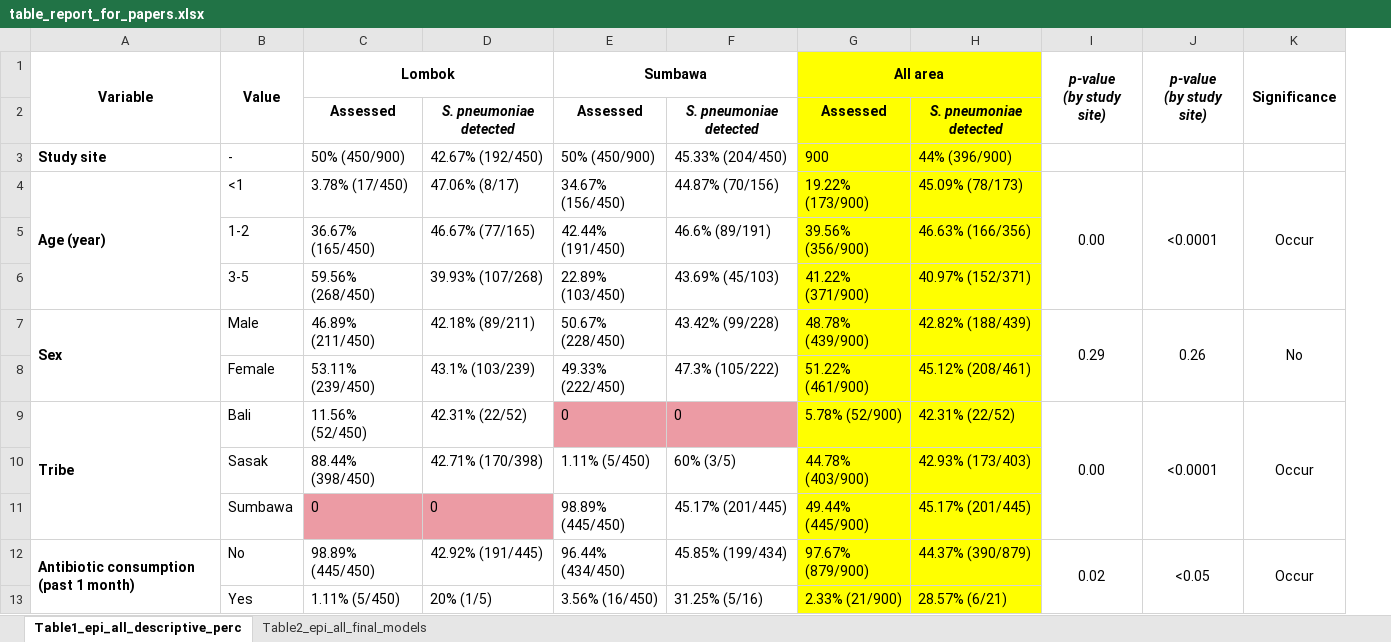
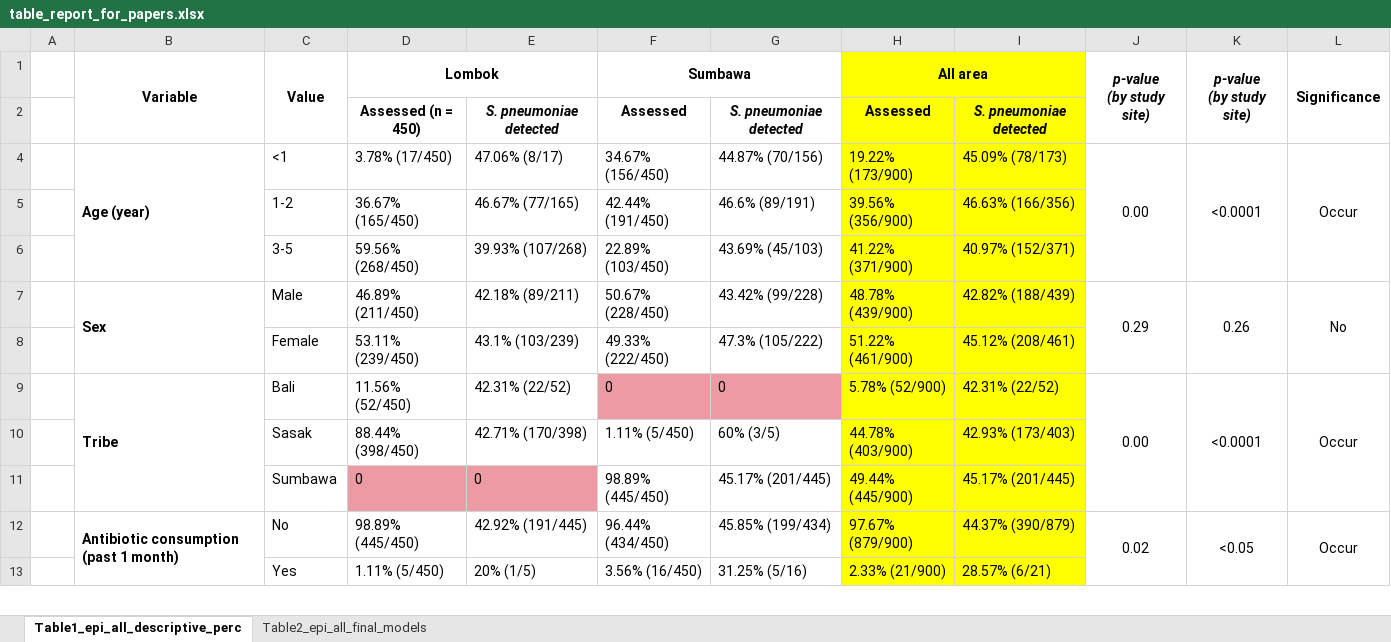
Before and after one commit to DAChristina/pneumo_2025_lesserSundas, an Excel workbook: outputs/table_report_for_papers.xlsx, sheet Table1_epi_all_descriptive_perc, drawn as a sheet; only a part is shown; values as stored, in another font and other column widths than the file's, no borders; removed rows and columns are numbered as before the commit, all else as after; the diff names each change by its address in the sheet, - before the commit and + after, or states it on an @@ line.

```diff
--- a/outputs/table_report_for_papers.xlsx (sheet Table1_epi_all_descriptive_perc)
+++ b/outputs/table_report_for_papers.xlsx (sheet Table1_epi_all_descriptive_perc)
+column A, empty
-D2 (Lombok): Assessed
+D2 (Lombok): Assessed (n = 450)
@@ row 3 hidden: Study site | - | 50% (450/900) | 42.67% (192/450) | 50% (450/900) | 45.33% (204/450) | 900 | 44% (396/900) @@
```
Also changed, not shown: 2 other files.
